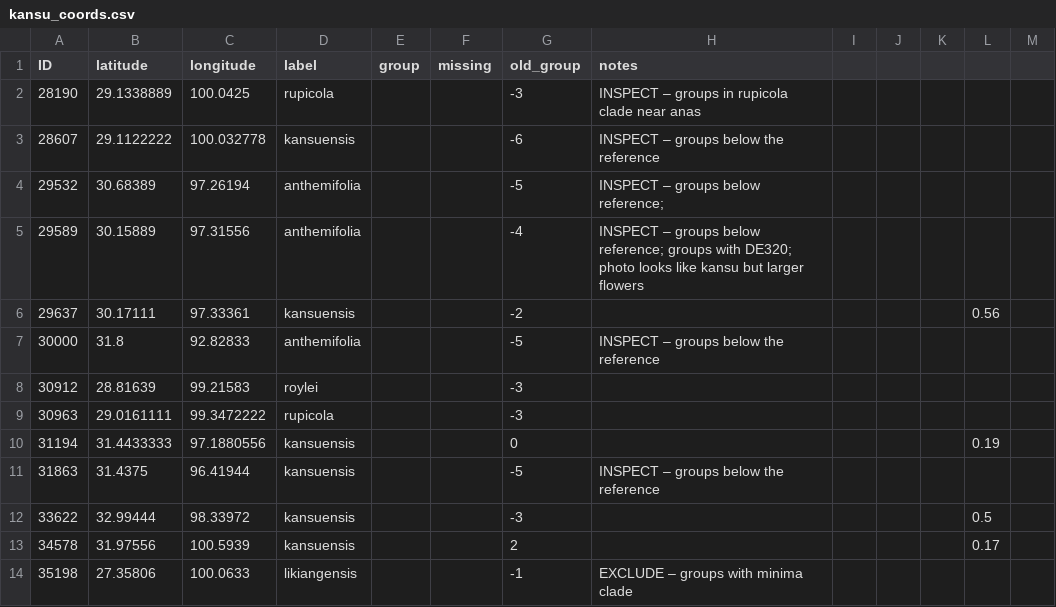
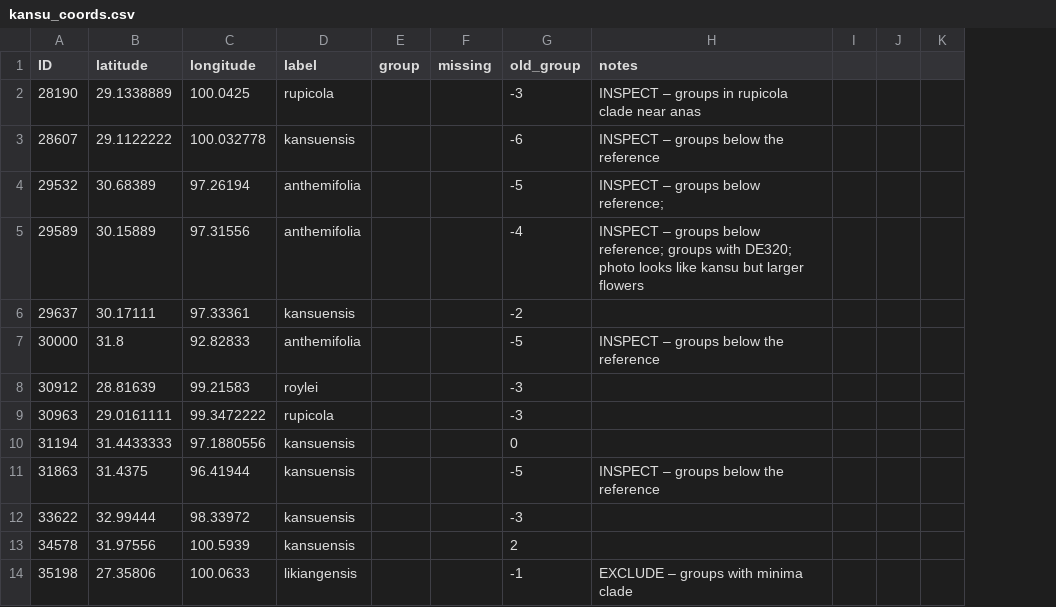
Before and after one commit to eaton-lab/pedicularis-phylog, a CSV file: data/coords/kansu_coords.csv, drawn as a sheet; only a part is shown; the diff names each change by its address in the sheet, - before the commit and + after, or states it on an @@ line.

Commit message:
kansu up

```diff
--- a/data/coords/kansu_coords.csv
+++ b/data/coords/kansu_coords.csv
-column L, rows 6-13: 0.56 |  |  |  | 0.19 |  | 0.5 | 0.17
-column M, empty
```
